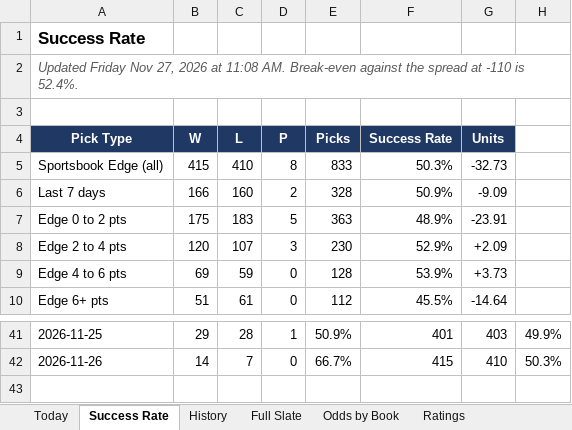
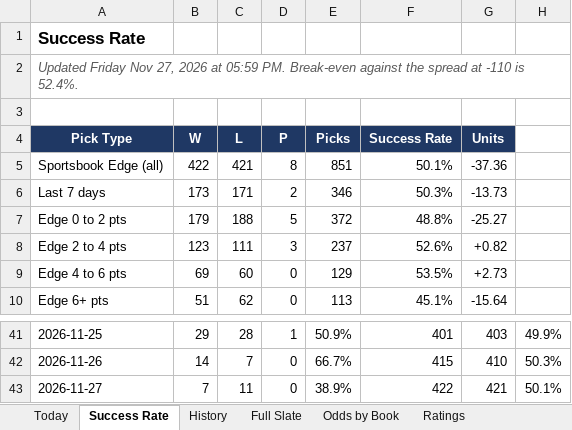
Before and after one commit to coltenmorris/ncaam-model, an Excel workbook: docs/NCAAM_Dashboard.xlsx, sheet Success Rate, drawn as a sheet; only a part is shown, gaps mark what is left out; values as stored, in another font and other column widths than the file's, no borders; charts and pictures not drawn; the diff covers the shown part only; the diff names each change by its address in the sheet, - before the commit and + after, or states it on an @@ line.

```diff
--- a/docs/NCAAM_Dashboard.xlsx (sheet Success Rate)
+++ b/docs/NCAAM_Dashboard.xlsx (sheet Success Rate)
-A2 (Pick Type): …2026 at 11:08 AM. Break-even against…
+A2 (Pick Type): …2026 at 05:59 PM. Break-even against…
-B5 (W): 415
+B5 (W): 422
-C5 (L): 410
+C5 (L): 421
-E5 (Picks): 833
+E5 (Picks): 851
-F5 (Success Rate): 50.3%
+F5 (Success Rate): 50.1%
-G5 (Units): -32.73
+G5 (Units): -37.36
-B6 (W): 166
+B6 (W): 173
-C6 (L): 160
+C6 (L): 171
-E6 (Picks): 328
+E6 (Picks): 346
-F6 (Success Rate): 50.9%
+F6 (Success Rate): 50.3%
-G6 (Units): -9.09
+G6 (Units): -13.73
-B7 (W): 175
+B7 (W): 179
-C7 (L): 183
+C7 (L): 188
-E7 (Picks): 363
+E7 (Picks): 372
-F7 (Success Rate): 48.9%
+F7 (Success Rate): 48.8%
-G7 (Units): -23.91
+G7 (Units): -25.27
-B8 (W): 120
+B8 (W): 123
-C8 (L): 107
+C8 (L): 111
-E8 (Picks): 230
+E8 (Picks): 237
-F8 (Success Rate): 52.9%
+F8 (Success Rate): 52.6%
-G8 (Units): +2.09
+G8 (Units): +0.82
-C9 (L): 59
+C9 (L): 60
-E9 (Picks): 128
+E9 (Picks): 129
-F9 (Success Rate): 53.9%
+F9 (Success Rate): 53.5%
-G9 (Units): +3.73
+G9 (Units): +2.73
-C10 (L): 61
+C10 (L): 62
-E10 (Picks): 112
+E10 (Picks): 113
-F10 (Success Rate): 45.5%
+F10 (Success Rate): 45.1%
-G10 (Units): -14.64
+G10 (Units): -15.64
+row 43: 2026-11-27 | 7 | 11 | 0 | 38.9% | 422 | 421 | 50.1%
```
Also changed, not shown: 43 edited cells elsewhere in this sheet, sheet Full Slate, sheet Ratings, sheet Odds by Book, sheet Today, sheet History, sheet Run Log, charts or pictures, 9 other files.
